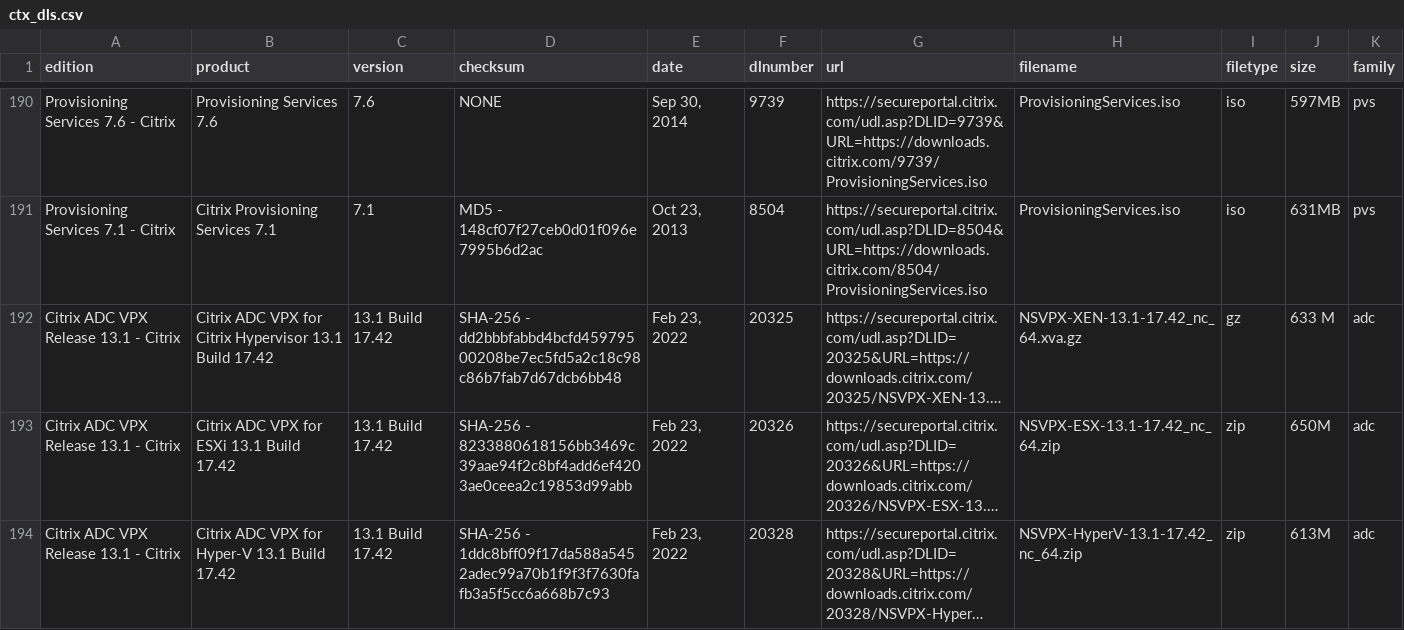
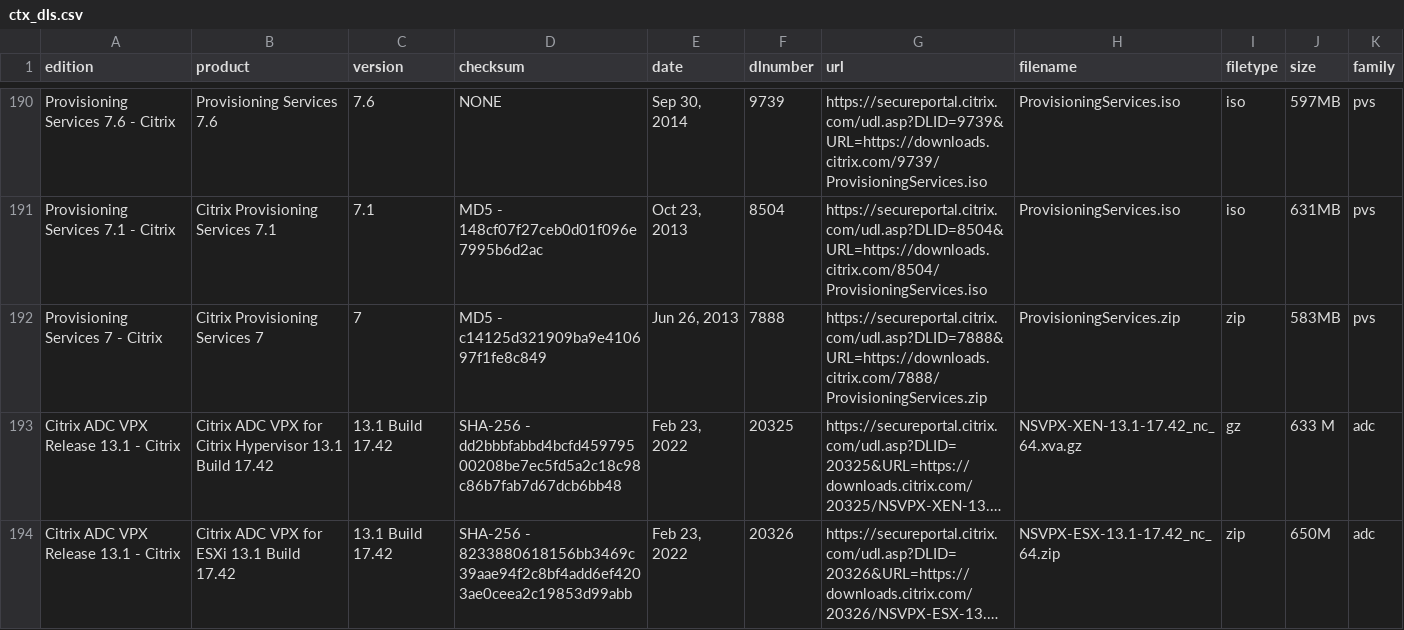
Before and after one commit to ryancbutler/Citrix_DL_Scrapper, a CSV file: ctx_dls.csv, drawn as a sheet; only a part is shown, gaps mark what is left out; the shorter side is filled out with more unchanged rows; long unchanged cells end in …; the diff names each change by its address in the sheet, - before the commit and + after, or states it on an @@ line.

```diff
--- a/ctx_dls.csv
+++ b/ctx_dls.csv
+row 192: Provisioning Services 7 - Citrix | Citrix Provisioning Services 7 | 7 | MD5 - c14125d321909ba9e410697f1fe8c849 | Jun 26, 2013 | 7888 | https://secureportal.citrix.com/udl.asp?DLID=7888&URL=https://downloads.citrix.com/7888/ProvisioningServices.zip | ProvisioningServices.zip | zip | 583MB | pvs
```
Also changed, not shown: 1 other file.
